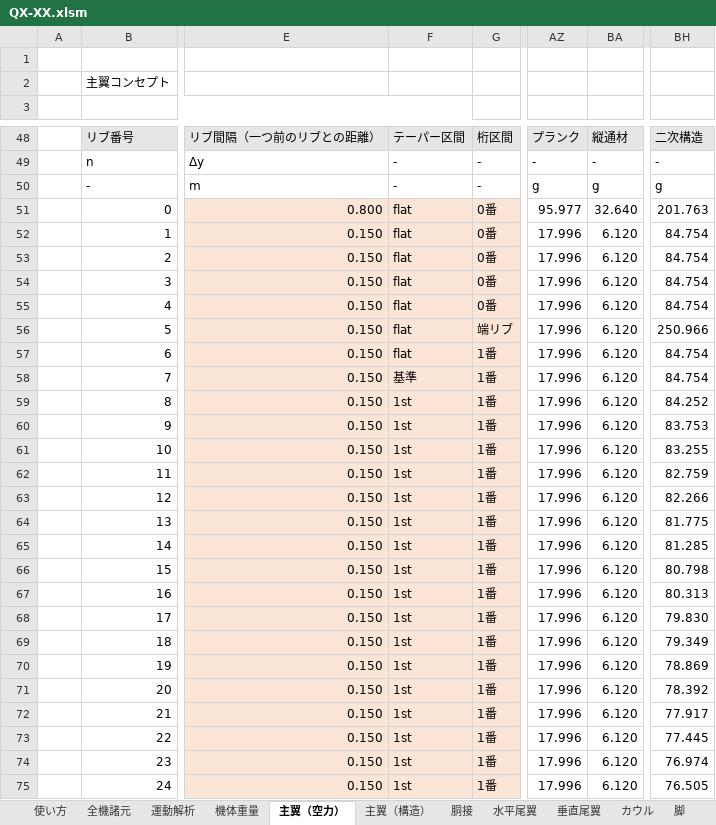
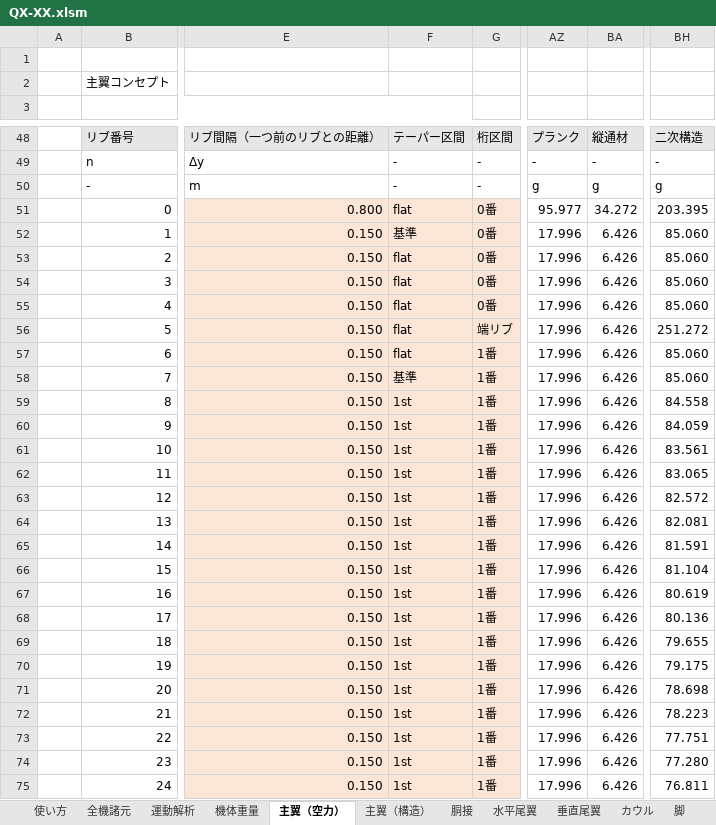
Before and after one commit to mr-haya/QX-design, an Excel workbook: QX-XX.xlsm, sheet 主翼（空力）, drawn as a sheet; only a part is shown, gaps mark what is left out; values as stored, in another font and other column widths than the file's, no borders; charts and pictures and conditional formats not drawn; the diff covers the shown part only; the diff names each change by its address in the sheet, - before the commit and + after, or states it on an @@ line.

```diff
--- a/QX-XX.xlsm (sheet 主翼（空力）)
+++ b/QX-XX.xlsm (sheet 主翼（空力）)
-BA51: 32.640
+BA51: 34.272
-BH51: 201.763
+BH51: 203.395
-F52: flat
+F52: 基準
-BA52:BA75: 6.120
+BA52:BA75: 6.426
-BH52:BH55: 84.754
+BH52:BH55: 85.060
-BH56: 250.966
+BH56: 251.272
-BH57:BH58: 84.754
+BH57:BH58: 85.060
-BH59: 84.252
+BH59: 84.558
-BH60: 83.753
+BH60: 84.059
-BH61: 83.255
+BH61: 83.561
-BH62: 82.759
+BH62: 83.065
-BH63: 82.266
+BH63: 82.572
-BH64: 81.775
+BH64: 82.081
-BH65: 81.285
+BH65: 81.591
-BH66: 80.798
+BH66: 81.104
-BH67: 80.313
+BH67: 80.619
-BH68: 79.830
+BH68: 80.136
-BH69: 79.349
+BH69: 79.655
-BH70: 78.869
+BH70: 79.175
-BH71: 78.392
+BH71: 78.698
-BH72: 77.917
+BH72: 78.223
-BH73: 77.445
+BH73: 77.751
-BH74: 76.974
+BH74: 77.280
-BH75: 76.505
+BH75: 76.811
```
Also changed, not shown: 133 edited cells and cell formats elsewhere in this sheet, formulas that keep their value, 1 other file.
